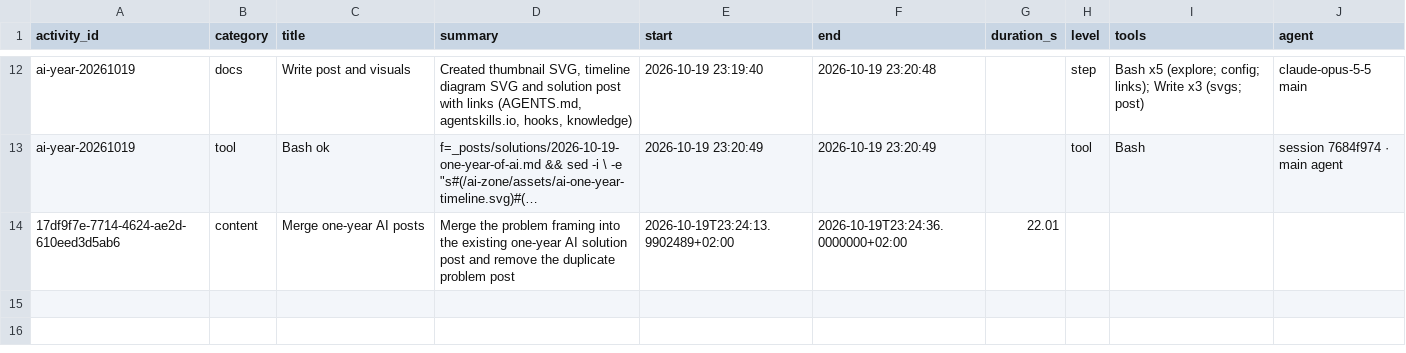
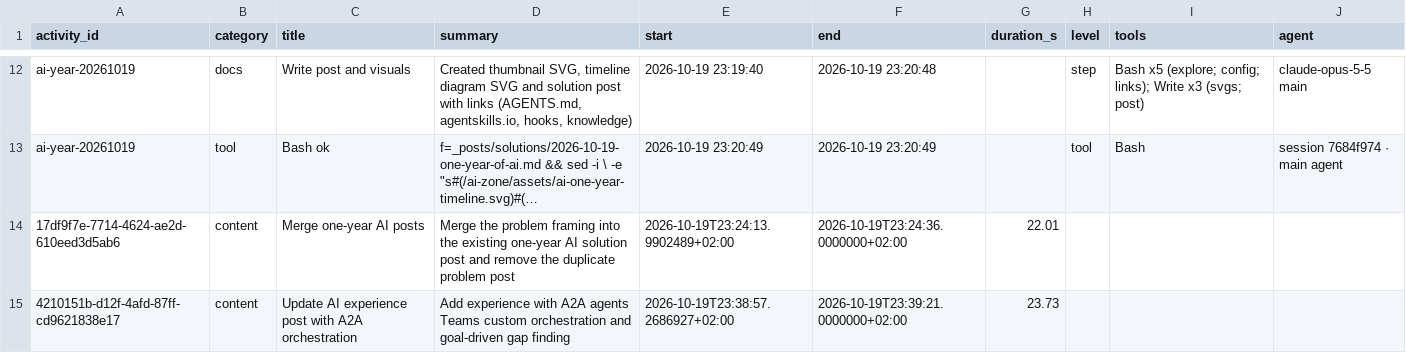
Before and after one commit to snefs/ai-zone, a CSV file: AGENTS_LOG.csv, drawn as a sheet; only a part is shown, gaps mark what is left out; long unchanged cells end in …; the diff names each change by its address in the sheet, - before the commit and + after, or states it on an @@ line.

```diff
--- a/AGENTS_LOG.csv
+++ b/AGENTS_LOG.csv
+row 15: 4210151b-d12f-4afd-87ff-cd9621838e17 | content | Update AI experience post with A2A orchestration | Add experience with A2A agents Teams custom orchestration and goal-driven gap finding | 2026-10-19T23:38:57.2686927+02:00 | 2026-10-19T23:39:21.0000000+02:00 | 23.73
```
Also changed, not shown: 1 other file.
